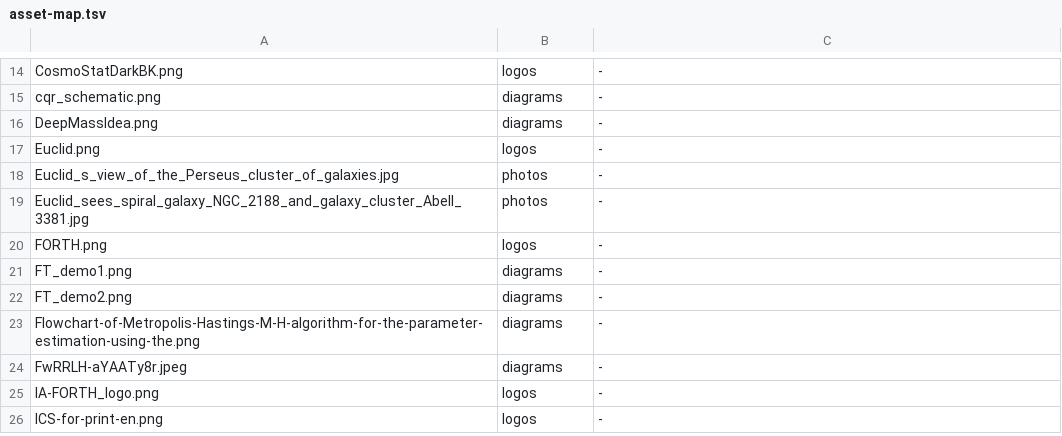
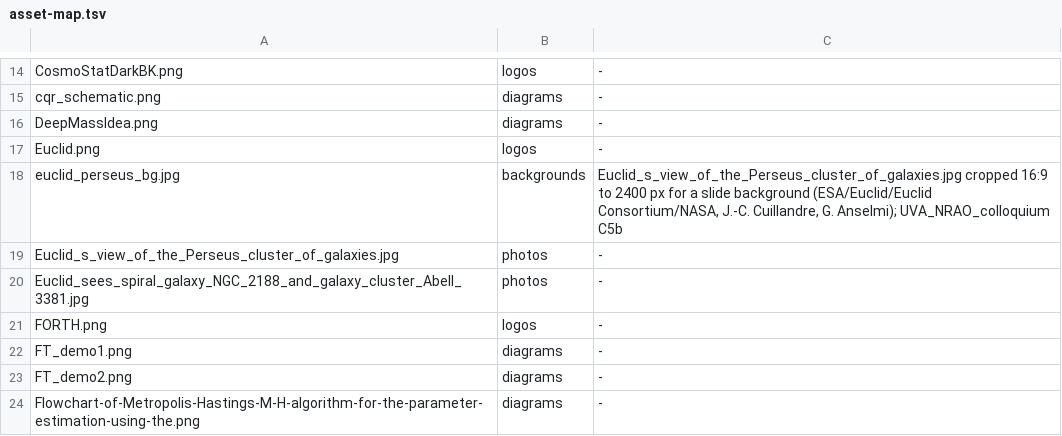
Before and after one commit to AndreasTersenov/talks, a TSV file: docs/asset-map.tsv, drawn as a sheet; only a part is shown, gaps mark what is left out; the shorter side is filled out with more unchanged rows; the diff names each change by its address in the sheet, - before the commit and + after, or states it on an @@ line.

```diff
--- a/docs/asset-map.tsv
+++ b/docs/asset-map.tsv
+row 18: euclid_perseus_bg.jpg | backgrounds | Euclid_s_view_of_the_Perseus_cluster_of_galaxies.jpg cropped 16:9 to 2400 px for a slide background (ESA/Euclid/Euclid Consortium/NASA, J.-C. Cuillandre, G. Anselmi); UVA_NRAO_colloquium C5b
```
Also changed, not shown: 5 other files.
